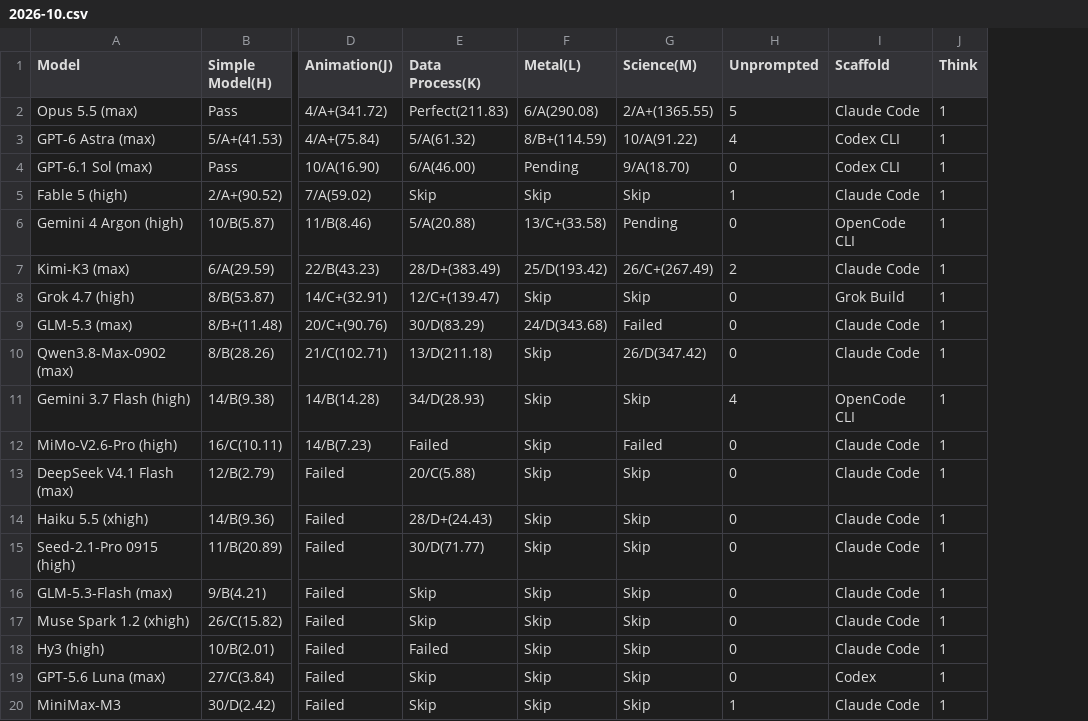
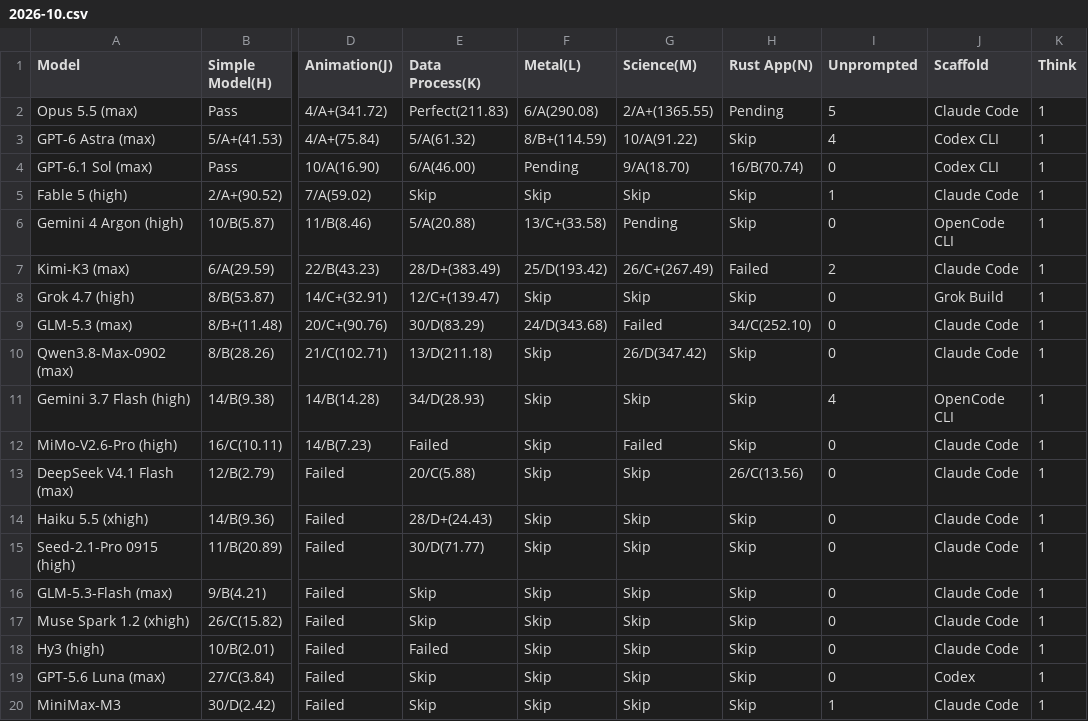
Before and after one commit to llm2014/llm_benchmark, a CSV file: docs/data/code_v3/2026-10.csv, drawn as a sheet; only a part is shown, gaps mark what is left out; the diff names each change by its address in the sheet, - before the commit and + after, or states it on an @@ line.

```diff
--- a/docs/data/code_v3/2026-10.csv
+++ b/docs/data/code_v3/2026-10.csv
+column H (Rust App(N)), rows 2-20: Pending | Skip | 16/B(70.74) | Skip | Skip | Failed | Skip | 34/C(252.10) | Skip | Skip | Skip | 26/C(13.56) | Skip | Skip | Skip | Skip | Skip | Skip | Skip
```
Also changed, not shown: 2 other files.
